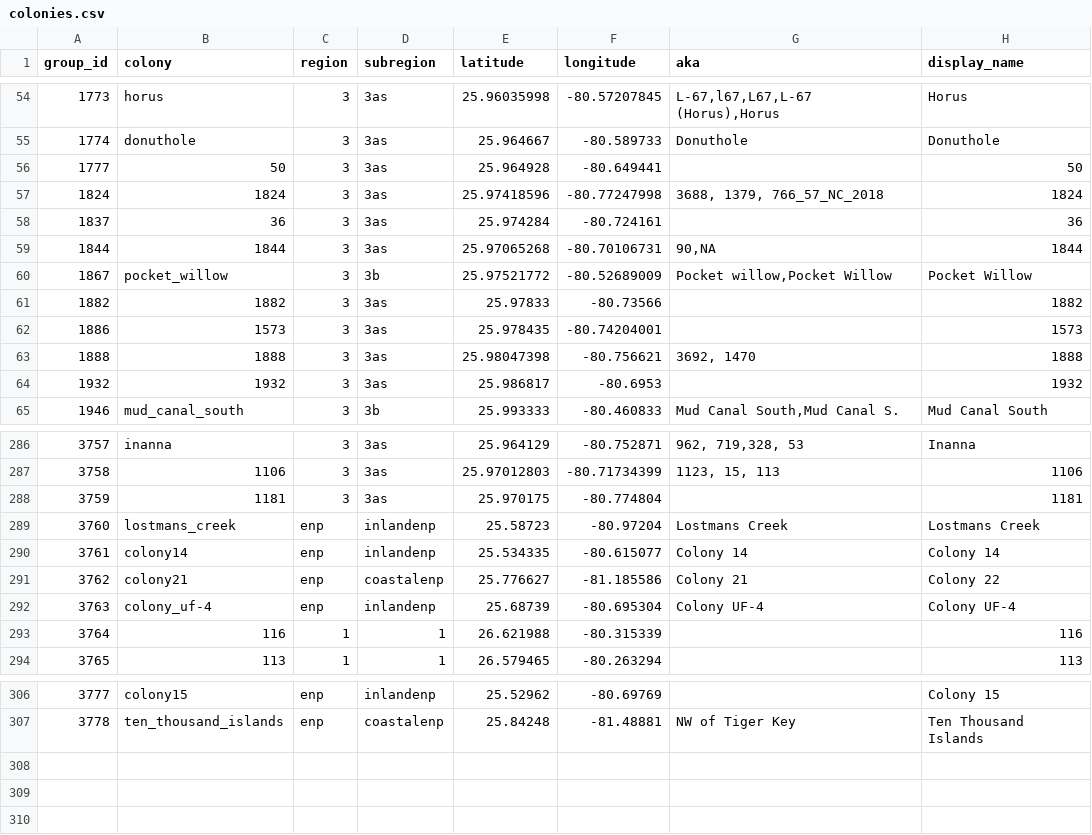
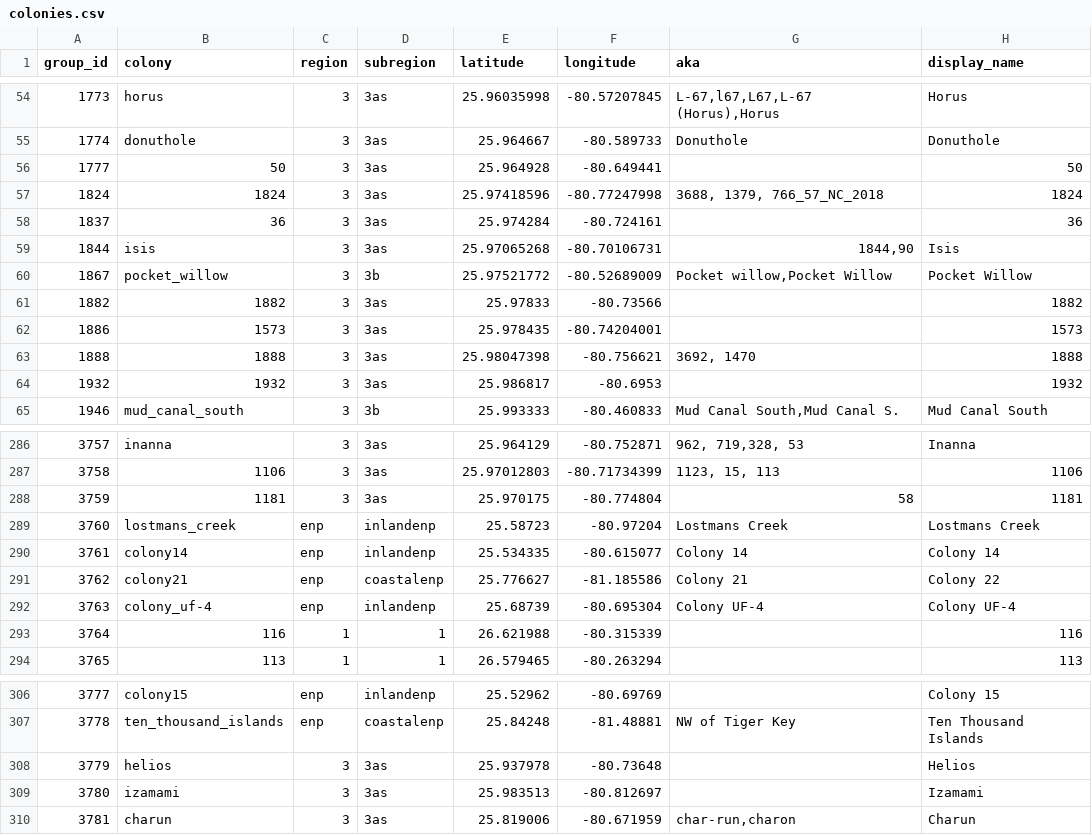
Before and after one commit to weecology/EvergladesWadingBird, a CSV file: SiteandMethods/colonies.csv, drawn as a sheet; only a part is shown, gaps mark what is left out.

Commit message:
Add raw ground counts [minor] (#155)
* Add raw ground survey data
* Add ground transect table
* Add colonies on transects

```diff
--- a/SiteandMethods/colonies.csv
+++ b/SiteandMethods/colonies.csv
@@ -58,3 +58,3 @@
 1837,36,3,3as,25.974284,-80.724161,"","36"
-1844,1844,3,3as,25.97065268,-80.70106731,"90,NA","1844"
+1844,isis,3,3as,25.97065268,-80.70106731,"1844,90","Isis"
 1867,pocket_willow,3,3b,25.97521772,-80.52689009,"Pocket willow,Pocket Willow","Pocket Willow"
@@ -287,3 +287,3 @@
 3758,1106,3,3as,25.97012803,-80.71734399,"1123, 15, 113","1106"
-3759,1181,3,3as,25.970175,-80.774804,"","1181"
+3759,1181,3,3as,25.970175,-80.774804,"58","1181"
 3760,lostmans_creek,enp,inlandenp,25.58723,-80.97204,"Lostmans Creek","Lostmans Creek"
@@ -307 +307,4 @@
 3778,ten_thousand_islands,enp,coastalenp,25.84248,-81.48881,"NW of Tiger Key","Ten Thousand Islands"
+3779,helios,3,3as,25.937978,-80.73648,"","Helios"
+3780,izamami,3,3as,25.983513,-80.812697,"","Izamami"
+3781,charun,3,3as,25.819006,-80.671959,"char-run,charon","Charun"
```
Also changed, not shown: 6 other files.
